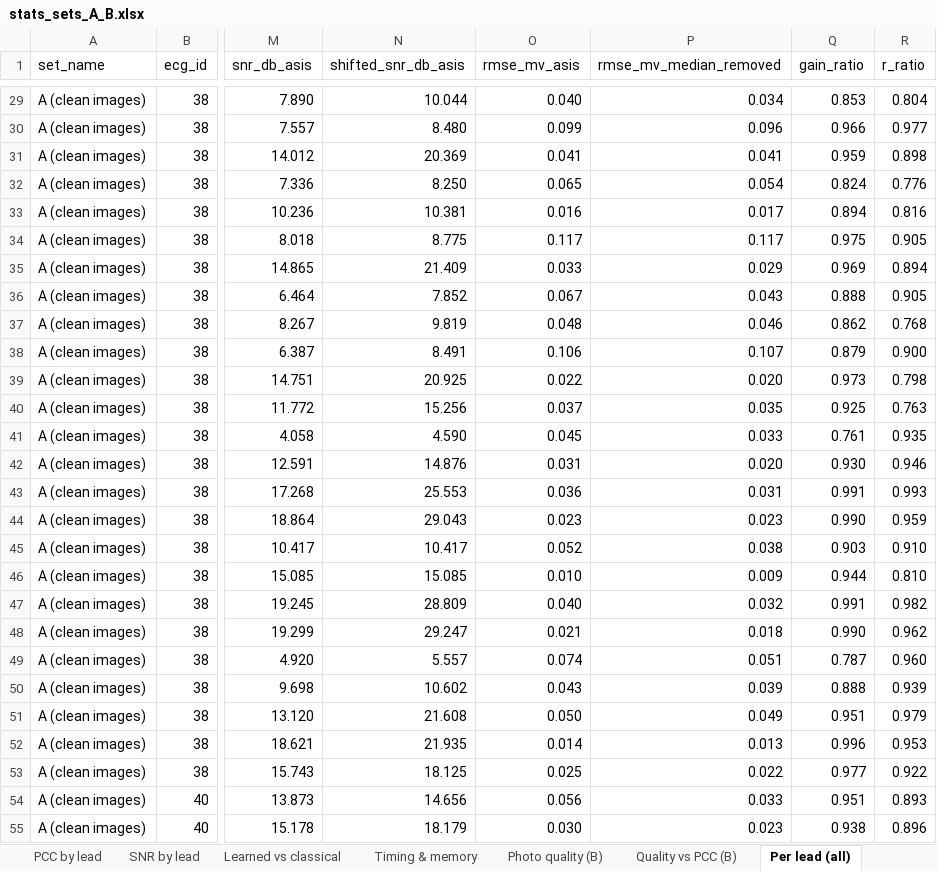
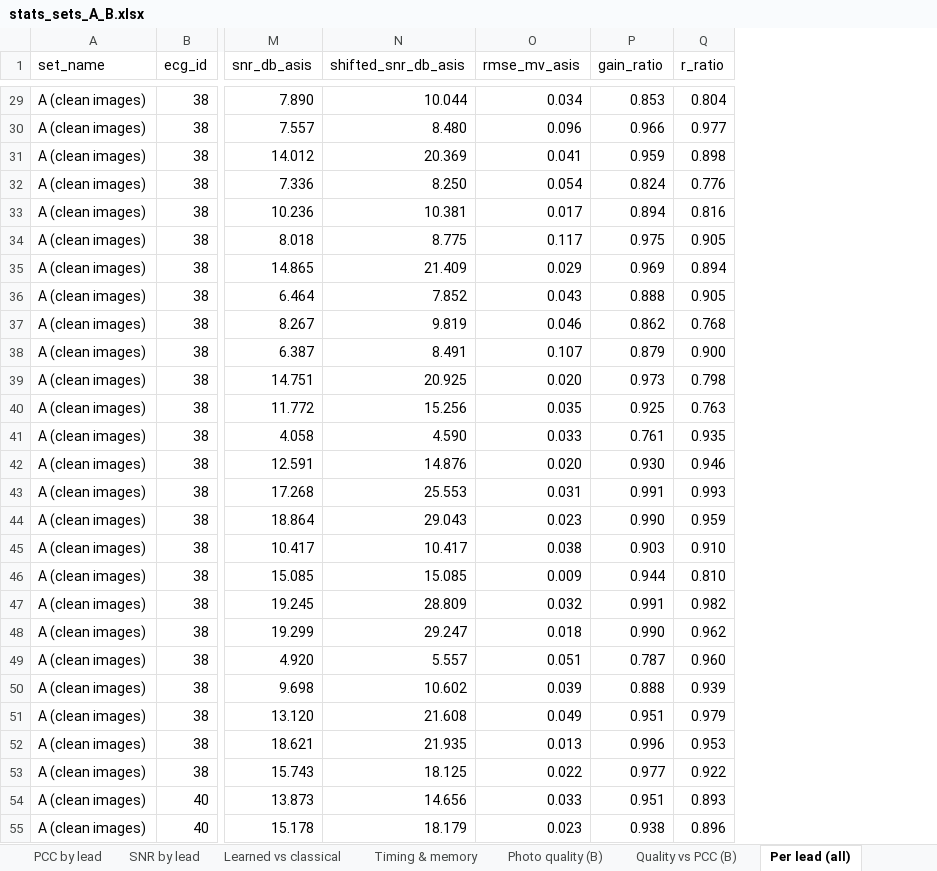
Before and after one commit to maarijbhai/EaCG, an Excel workbook: results/report/stats_sets_A_B.xlsx, sheet Per lead (all), drawn as a sheet; only a part is shown, gaps mark what is left out; values as stored, in another font and other column widths than the file's, no borders; the diff covers the shown part only; the diff names each change by its address in the sheet, - before the commit and + after, or states it on an @@ line.

Commit message:
Regenerated at 90372a6 with the RMSE fix: sheet_scores, report, stats workbook (only rmse_mv_asis changed); progress log §38

```diff
--- a/results/report/stats_sets_A_B.xlsx (sheet Per lead (all))
+++ b/results/report/stats_sets_A_B.xlsx (sheet Per lead (all))
-column P (rmse_mv_median_removed), rows 29-55: 0.034 | 0.096 | 0.041 | 0.054 | 0.017 | 0.117 | 0.029 | 0.043 | 0.046 | 0.107 | 0.020 | 0.035 | 0.033 | 0.020 | 0.031 | 0.023 | 0.038 | 0.009 | 0.032 | 0.018 | 0.051 | 0.039 | 0.049 | 0.013 | 0.022 | 0.033 | 0.023
-O29 (rmse_mv_asis): 0.040
+O29 (rmse_mv_asis): 0.034
-O30 (rmse_mv_asis): 0.099
+O30 (rmse_mv_asis): 0.096
-O32 (rmse_mv_asis): 0.065
+O32 (rmse_mv_asis): 0.054
-O33 (rmse_mv_asis): 0.016
+O33 (rmse_mv_asis): 0.017
-O35 (rmse_mv_asis): 0.033
+O35 (rmse_mv_asis): 0.029
-O36 (rmse_mv_asis): 0.067
+O36 (rmse_mv_asis): 0.043
-O37 (rmse_mv_asis): 0.048
+O37 (rmse_mv_asis): 0.046
-O38 (rmse_mv_asis): 0.106
+O38 (rmse_mv_asis): 0.107
-O39 (rmse_mv_asis): 0.022
+O39 (rmse_mv_asis): 0.020
-O40 (rmse_mv_asis): 0.037
+O40 (rmse_mv_asis): 0.035
-O41 (rmse_mv_asis): 0.045
+O41 (rmse_mv_asis): 0.033
-O42 (rmse_mv_asis): 0.031
+O42 (rmse_mv_asis): 0.020
-O43 (rmse_mv_asis): 0.036
+O43 (rmse_mv_asis): 0.031
-O45 (rmse_mv_asis): 0.052
+O45 (rmse_mv_asis): 0.038
-O46 (rmse_mv_asis): 0.010
+O46 (rmse_mv_asis): 0.009
-O47 (rmse_mv_asis): 0.040
+O47 (rmse_mv_asis): 0.032
-O48 (rmse_mv_asis): 0.021
+O48 (rmse_mv_asis): 0.018
-O49 (rmse_mv_asis): 0.074
+O49 (rmse_mv_asis): 0.051
-O50 (rmse_mv_asis): 0.043
+O50 (rmse_mv_asis): 0.039
-O51 (rmse_mv_asis): 0.050
+O51 (rmse_mv_asis): 0.049
-O52 (rmse_mv_asis): 0.014
+O52 (rmse_mv_asis): 0.013
-O53 (rmse_mv_asis): 0.025
+O53 (rmse_mv_asis): 0.022
-O54 (rmse_mv_asis): 0.056
+O54 (rmse_mv_asis): 0.033
-O55 (rmse_mv_asis): 0.030
+O55 (rmse_mv_asis): 0.023
```
Also changed, not shown: 820 edited cells elsewhere in this sheet, sheet Summary rhythm strip, sheet Summary 12 leads, sheet Per sheet, sheet Per photo, sheet README, 31 other files.
